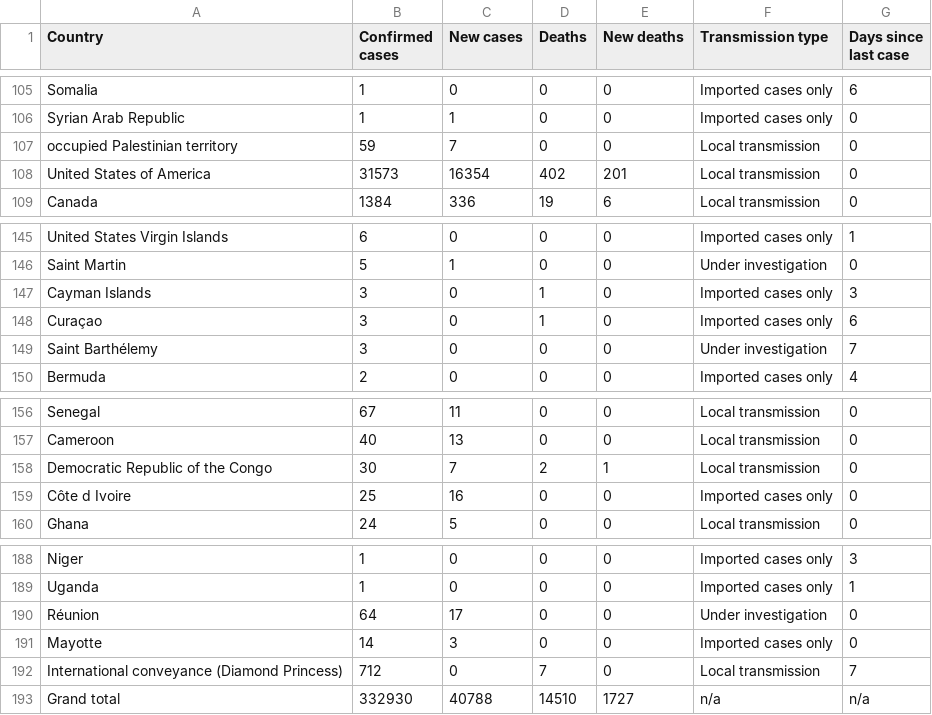
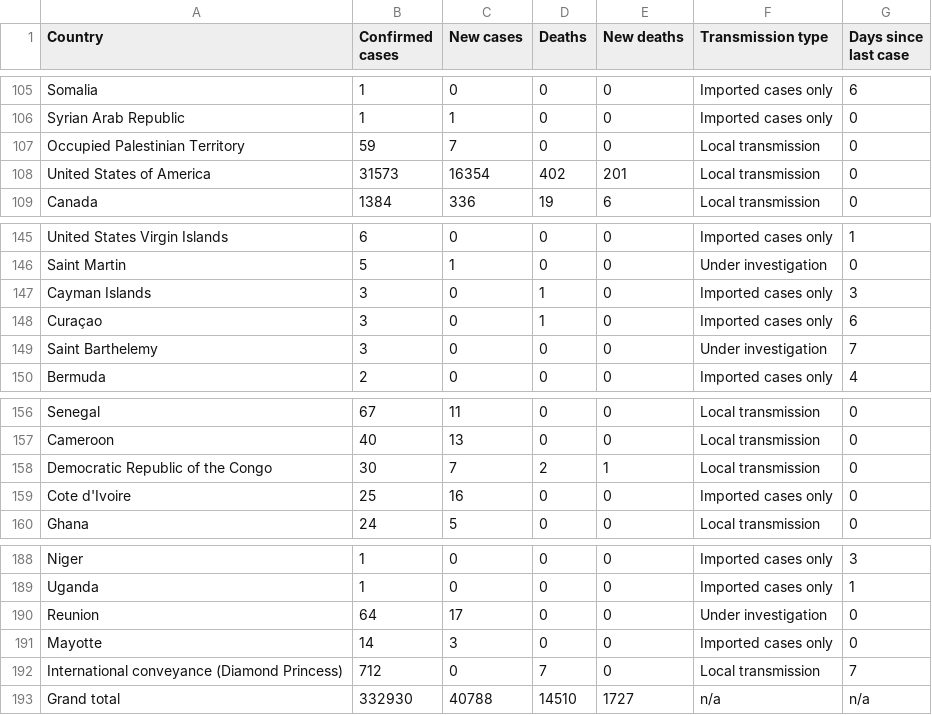
Before and after one commit to gibello/whocovid19, a CSV file: data/csv/20200323-sitrep-63-covid-19.csv, drawn as a sheet; only a part is shown, gaps mark what is left out.

Commit message:
Fixed country names to make them unique (manually)

```diff
--- a/data/csv/20200323-sitrep-63-covid-19.csv
+++ b/data/csv/20200323-sitrep-63-covid-19.csv
@@ -106,3 +106,3 @@ Somalia,1,0,0,0,Imported cases only,6
 Syrian Arab Republic,1,1,0,0,Imported cases only,0
-occupied Palestinian territory,59,7,0,0,Local transmission,0
+Occupied Palestinian Territory,59,7,0,0,Local transmission,0
 United States of America,31573,16354,402,201,Local transmission,0
@@ -148,3 +148,3 @@ Cayman Islands,3,0,1,0,Imported cases only,3
 Curaçao,3,0,1,0,Imported cases only,6
-Saint Barthélemy,3,0,0,0,Under investigation,7
+Saint Barthelemy,3,0,0,0,Under investigation,7
 Bermuda,2,0,0,0,Imported cases only,4
@@ -158,3 +158,3 @@ Cameroon,40,13,0,0,Local transmission,0
 Democratic Republic of the Congo,30,7,2,1,Local transmission,0
-Côte d Ivoire,25,16,0,0,Imported cases only,0
+Cote d'Ivoire,25,16,0,0,Imported cases only,0
 Ghana,24,5,0,0,Local transmission,0
@@ -189,3 +189,3 @@ Niger,1,0,0,0,Imported cases only,3
 Uganda,1,0,0,0,Imported cases only,1
-Réunion,64,17,0,0,Under investigation,0
+Reunion,64,17,0,0,Under investigation,0
 Mayotte,14,3,0,0,Imported cases only,0
```
Also changed, not shown: data/csv/20200319-sitrep-59-covid-19.csv, data/csv/20200324-sitrep-64-covid-19.csv, 24 other files.
